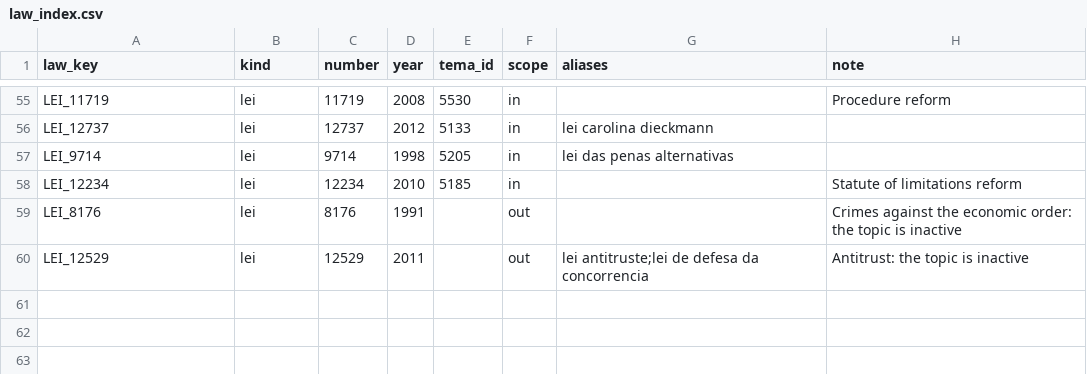
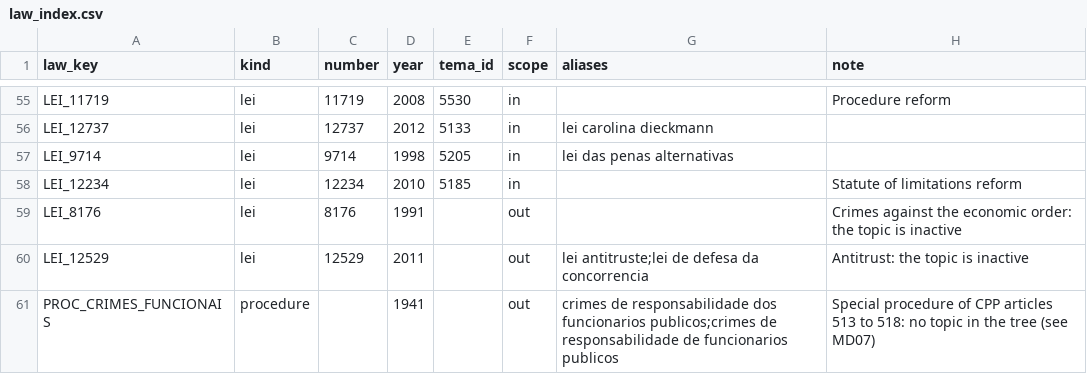
Before and after one commit to mcprodrigues/vde-topic-classifier, a CSV file: artifacts/law_index.csv, drawn as a sheet; only a part is shown, gaps mark what is left out; the diff names each change by its address in the sheet, - before the commit and + after, or states it on an @@ line.

Commit message:
feat(decision): aggregate evidence, choose the node and decide publish, review or out
A conditional logit learns one weight per channel by maximizing the
mass on nodes that count as a hit, so labels teach trust and not
topics. Node choice publishes at level 1 unless a subtopic holds rho of
the branch mass, never at a root. A class agnostic logistic model,
trained on inner out of fold features, gives the confidence. Out comes
only from explicit rules. Also adds the lockbox split, the branch twin
rule for Juizados and dict based tree lookups.

```diff
--- a/artifacts/law_index.csv
+++ b/artifacts/law_index.csv
+row 61: PROC_CRIMES_FUNCIONAIS | procedure |  | 1941 |  | out | crimes de responsabilidade dos funcionarios publicos;crimes de responsabilidade de funcionarios publicos | Special procedure of CPP articles 513 to 518: no topic in the tree (see MD07)
```
Also changed, not shown: 15 other files.
